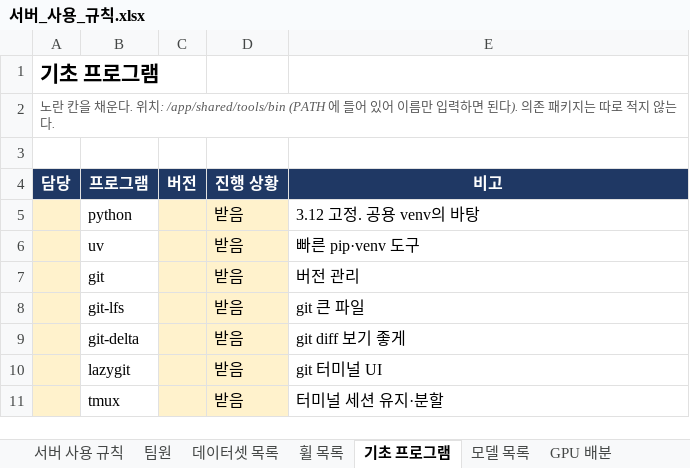
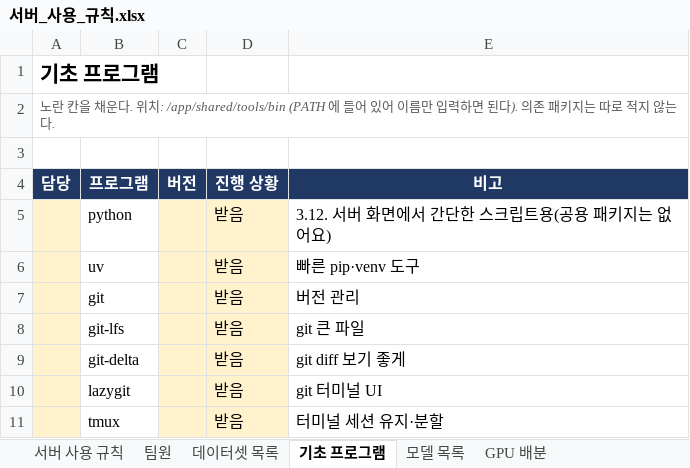
Before and after one commit to Leejunhee17/my-remote, an Excel workbook: team/서버_사용_규칙.xlsx, sheet 기초 프로그램, drawn as a sheet; only a part is shown; values as stored, in another font and other column widths than the file's, no borders; the diff names each change by its address in the sheet, - before the commit and + after, or states it on an @@ line.

```diff
--- a/team/서버_사용_규칙.xlsx (sheet 기초 프로그램)
+++ b/team/서버_사용_규칙.xlsx (sheet 기초 프로그램)
-sheet tab: 휠 목록
-E5 (비고): 3.12 고정. 공용 venv의 바탕
+E5 (비고): 3.12. 서버 화면에서 간단한 스크립트용(공용 패키지는 없어요)
```
Also changed, not shown: sheet 서버 사용 규칙, 16 other files.
